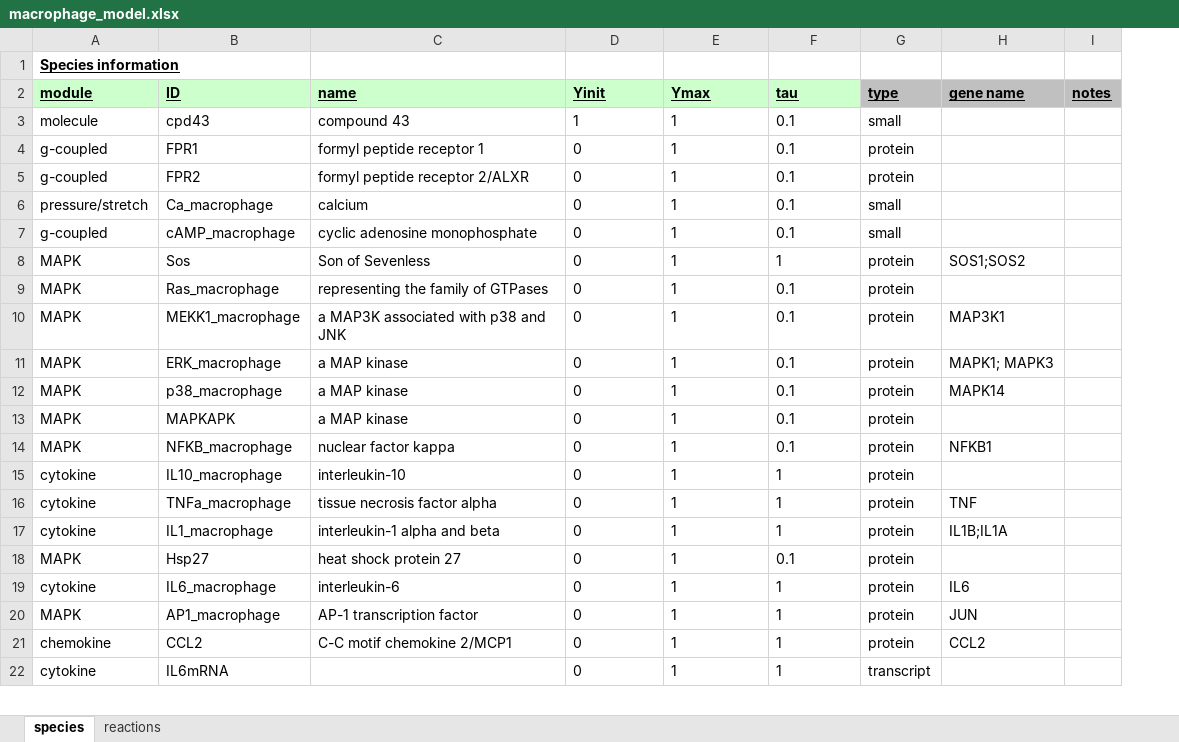
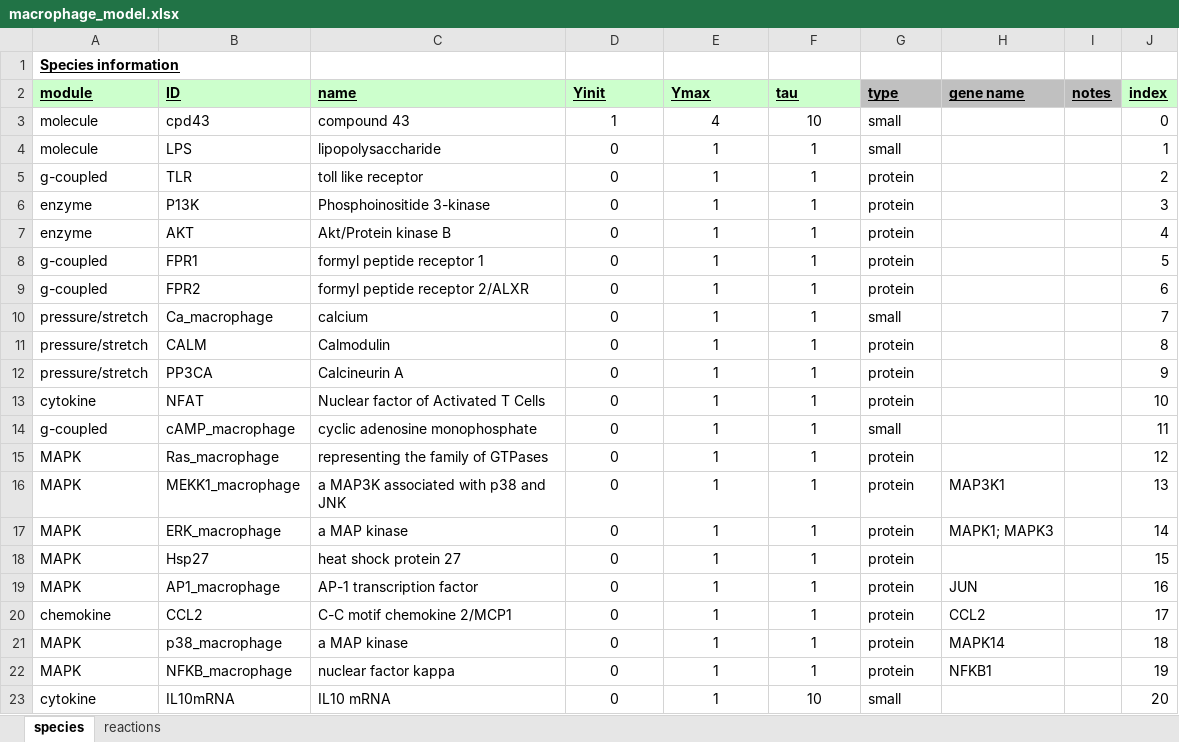
Before and after one commit to mihirsamdarshi/Cardiac-Macrophage-Modeling, an Excel workbook: macrophage_model.xlsx, sheet species, drawn as a sheet; only a part is shown; values as stored, in another font and other column widths than the file's, no borders; removed rows and columns are numbered as before the commit, all else as after; the diff covers the shown part only; the diff names each change by its address in the sheet, - before the commit and + after, or states it on an @@ line.

```diff
--- a/macrophage_model.xlsx (sheet species)
+++ b/macrophage_model.xlsx (sheet species)
+column J (index), row 3: 0; rows 8-10: 5 | 6 | 7; rows 14-20: 11 | 12 | 13 | 14 | 15 | 16 | 17
-D3:F3 alignment: left
+D3:F3 alignment: center
-E3 (Ymax): 1
+E3 (Ymax): 4
-F3 (tau): 0.1
+F3 (tau): 10
+row 4: molecule | LPS | lipopolysaccharide | 0 | 1 | 1 | small |  |  | 1
+row 5: g-coupled | TLR | toll like receptor | 0 | 1 | 1 | protein |  |  | 2
+row 6: enzyme | P13K | Phosphoinositide 3-kinase | 0 | 1 | 1 | protein |  |  | 3
+row 7: enzyme | AKT | Akt/Protein kinase B | 0 | 1 | 1 | protein |  |  | 4
-D8:F10 alignment: left
+D8:F10 alignment: center
-F8:F10 (tau): 0.1
+F8:F10 (tau): 1
+row 11: pressure/stretch | CALM | Calmodulin | 0 | 1 | 1 | protein |  |  | 8
+row 12: pressure/stretch | PP3CA | Calcineurin A | 0 | 1 | 1 | protein |  |  | 9
+row 13: cytokine | NFAT | Nuclear factor of Activated T Cells | 0 | 1 | 1 | protein |  |  | 10
-D14:F14 alignment: left
+D14:F14 alignment: center
-F14 (tau): 0.1
+F14 (tau): 1
-row 8: MAPK | Sos | Son of Sevenless | 0 | 1 | 1 | protein | SOS1;SOS2
-D15:F17 alignment: left
+D15:F17 alignment: center
-F15:F17 (tau): 0.1
+F15:F17 (tau): 1
-row 12: MAPK | p38_macrophage | a MAP kinase | 0 | 1 | 0.1 | protein | MAPK14
-row 13: MAPK | MAPKAPK | a MAP kinase | 0 | 1 | 0.1 | protein
-row 14: MAPK | NFKB_macrophage | nuclear factor kappa | 0 | 1 | 0.1 | protein | NFKB1
@@ row 15 moved to row 30: cytokine @@
@@ row 16 moved to row 29: cytokine @@
@@ row 17 moved to row 27: cytokine @@
-D18:F18 alignment: left
+D18:F18 alignment: center
-F18 (tau): 0.1
+F18 (tau): 1
@@ row 19 moved to row 28: cytokine @@
-D19:F20 alignment: left
+D19:F20 alignment: center
-row 22: cytokine | IL6mRNA |  | 0 | 1 | 1 | transcript
+row 21: MAPK | p38_macrophage | a MAP kinase | 0 | 1 | 1 | protein | MAPK14 |  | 18
+row 22: MAPK | NFKB_macrophage | nuclear factor kappa | 0 | 1 | 1 | protein | NFKB1 |  | 19
+row 23: cytokine | IL10mRNA | IL10 mRNA | 0 | 1 | 10 | small |  |  | 20
```
Also changed, not shown: 1 added row, 4 edited cells and cell formats elsewhere in this sheet, sheet reactions, macrophage_model_no_inhibition.xlsx, 1 other file.
